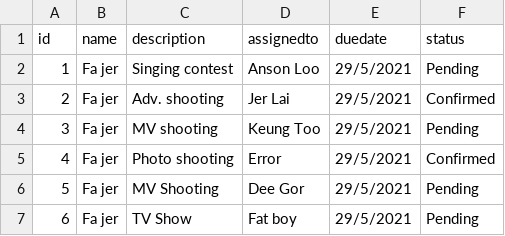
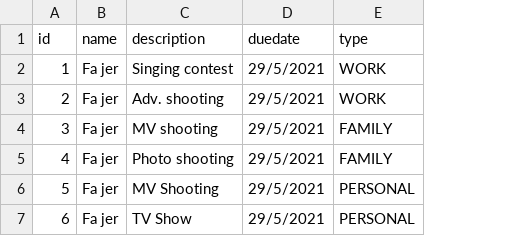
Before and after one commit to fewdc02-g6/fewdc02-g6.github.io, a CSV file: Sprint-2/server_csv/todolist copy.csv, drawn as a sheet; removed rows and columns are numbered as before the commit, all else as after; the diff names each change by its address in the sheet, - before the commit and + after, or states it on an @@ line.

Commit message:
add type filter

```diff
--- a/Sprint-2/server_csv/todolist copy.csv
+++ b/Sprint-2/server_csv/todolist copy.csv
-column D (assignedto), rows 2-7: Anson Loo | Jer Lai | Keung Too | Error | Dee Gor | Fat boy
-column F (status), rows 2-7: Pending | Confirmed | Pending | Confirmed | Pending | Pending
+column E (type), rows 2-7: WORK | WORK | FAMILY | FAMILY | PERSONAL | PERSONAL
```
Also changed, not shown: 3 other files.
